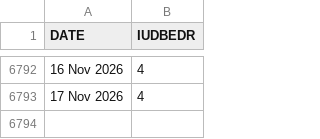
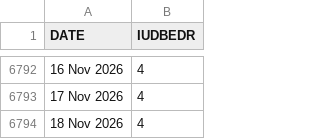
Before and after one commit to yaroslavdeineka/macro-pulse, a CSV file: data/cache/boe_bank_rate.csv, drawn as a sheet; only a part is shown, gaps mark what is left out.

```diff
--- a/data/cache/boe_bank_rate.csv
+++ b/data/cache/boe_bank_rate.csv
@@ -6793 +6793,2 @@ DATE,IUDBEDR
 17 Nov 2026,4
+18 Nov 2026,4
```
Also changed, not shown: data/cache/ecb_dfr.csv, data/cache/ustreasury_yield_curve_2026.csv, 14 other files.
